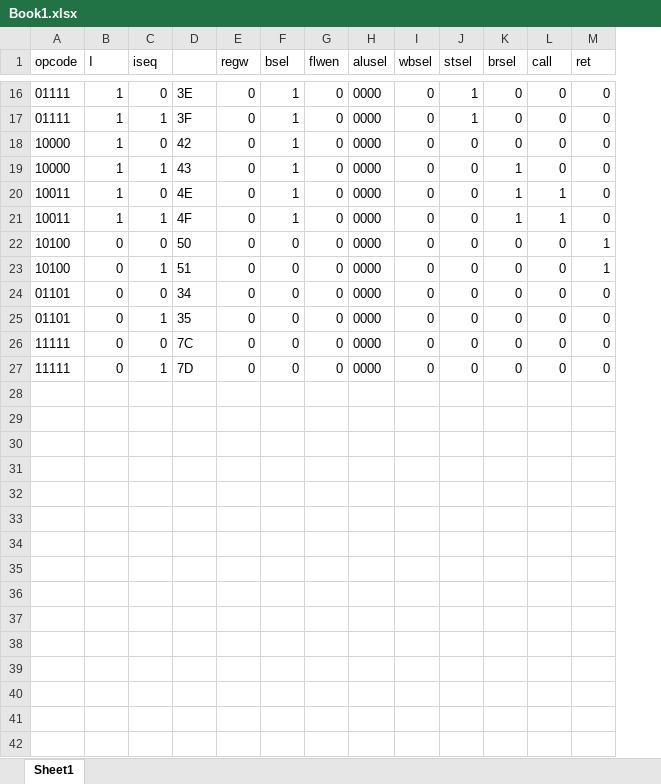
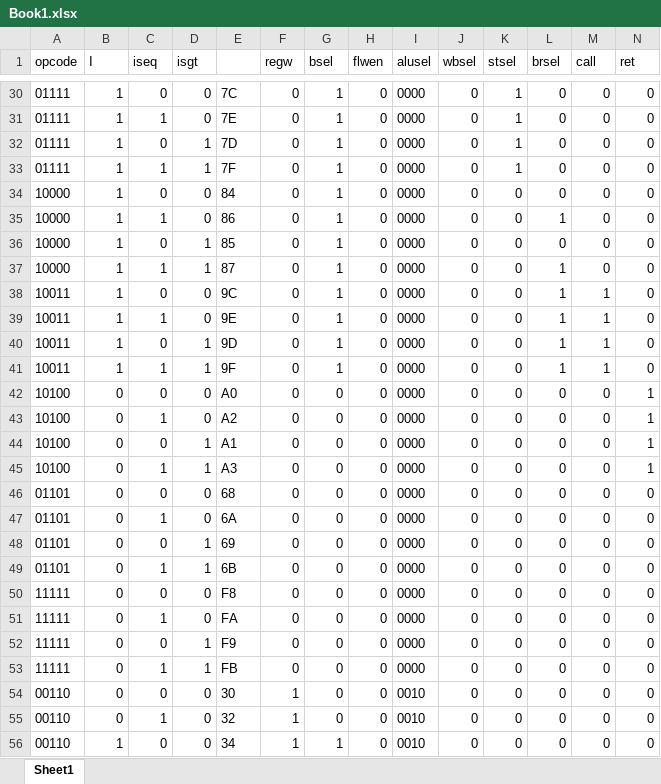
Before and after one commit to IITD-EE-ELL305/assgn1bc-2nav, an Excel workbook: Book1.xlsx, sheet Sheet1, drawn as a sheet; only a part is shown, gaps mark what is left out; values as stored, in another font and other column widths than the file's, no borders; addresses are those after the commit; rows hold the shown columns only; the diff covers the shown part only; the diff names each change by its address in the sheet, - before the commit and + after, or states it on an @@ line.

```diff
--- a/Book1.xlsx (sheet Sheet1)
+++ b/Book1.xlsx (sheet Sheet1)
+column D (isgt), row 30: 0; rows 33-35: 1 | 0 | 0; row 38: 0; rows 41-43: 1 | 0 | 0; rows 46-47: 0 | 0; rows 50-51: 0 | 0
-E30: 3E
+E30: 7C
+row 31: 01111 | 1 | 1 | 0 | 7E | 0 | 1 | 0 | 0000 | 0 | 1 | 0 | 0 | 0
+row 32: 01111 | 1 | 0 | 1 | 7D | 0 | 1 | 0 | 0000 | 0 | 1 | 0 | 0 | 0
-E33: 3F
+E33: 7F
-E34: 42
+E34: 84
-E35: 43
+E35: 86
+row 36: 10000 | 1 | 0 | 1 | 85 | 0 | 1 | 0 | 0000 | 0 | 0 | 0 | 0 | 0
+row 37: 10000 | 1 | 1 | 1 | 87 | 0 | 1 | 0 | 0000 | 0 | 0 | 1 | 0 | 0
-E38: 4E
+E38: 9C
+row 39: 10011 | 1 | 1 | 0 | 9E | 0 | 1 | 0 | 0000 | 0 | 0 | 1 | 1 | 0
+row 40: 10011 | 1 | 0 | 1 | 9D | 0 | 1 | 0 | 0000 | 0 | 0 | 1 | 1 | 0
-E41: 4F
+E41: 9F
-E42: 50
+E42: A0
-E43: 51
+E43: A2
+row 44: 10100 | 0 | 0 | 1 | A1 | 0 | 0 | 0 | 0000 | 0 | 0 | 0 | 0 | 1
+row 45: 10100 | 0 | 1 | 1 | A3 | 0 | 0 | 0 | 0000 | 0 | 0 | 0 | 0 | 1
-E46: 34
+E46: 68
-E47: 35
+E47: 6A
+row 48: 01101 | 0 | 0 | 1 | 69 | 0 | 0 | 0 | 0000 | 0 | 0 | 0 | 0 | 0
+row 49: 01101 | 0 | 1 | 1 | 6B | 0 | 0 | 0 | 0000 | 0 | 0 | 0 | 0 | 0
-E50: 7C
+E50: F8
-E51: 7D
+E51: FA
+row 52: 11111 | 0 | 0 | 1 | F9 | 0 | 0 | 0 | 0000 | 0 | 0 | 0 | 0 | 0
+row 53: 11111 | 0 | 1 | 1 | FB | 0 | 0 | 0 | 0000 | 0 | 0 | 0 | 0 | 0
+row 54: 00110 | 0 | 0 | 0 | 30 | 1 | 0 | 0 | 0010 | 0 | 0 | 0 | 0 | 0
+row 55: 00110 | 0 | 1 | 0 | 32 | 1 | 0 | 0 | 0010 | 0 | 0 | 0 | 0 | 0
+row 56: 00110 | 1 | 0 | 0 | 34 | 1 | 1 | 0 | 0010 | 0 | 0 | 0 | 0 | 0
```
Also changed, not shown: 31 added rows and 13 edited cells elsewhere in this sheet, formulas that keep their value, 8 other files.
